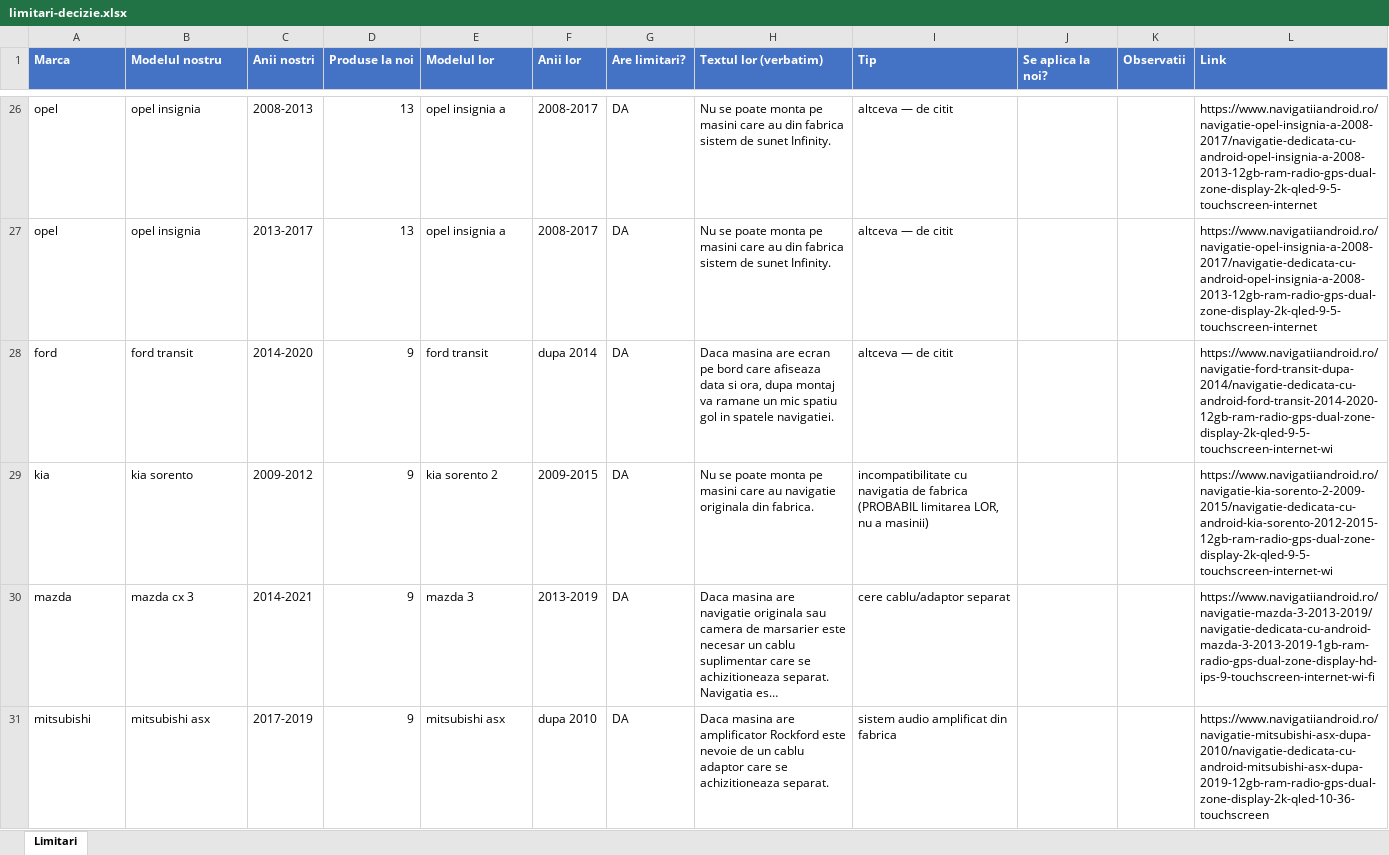
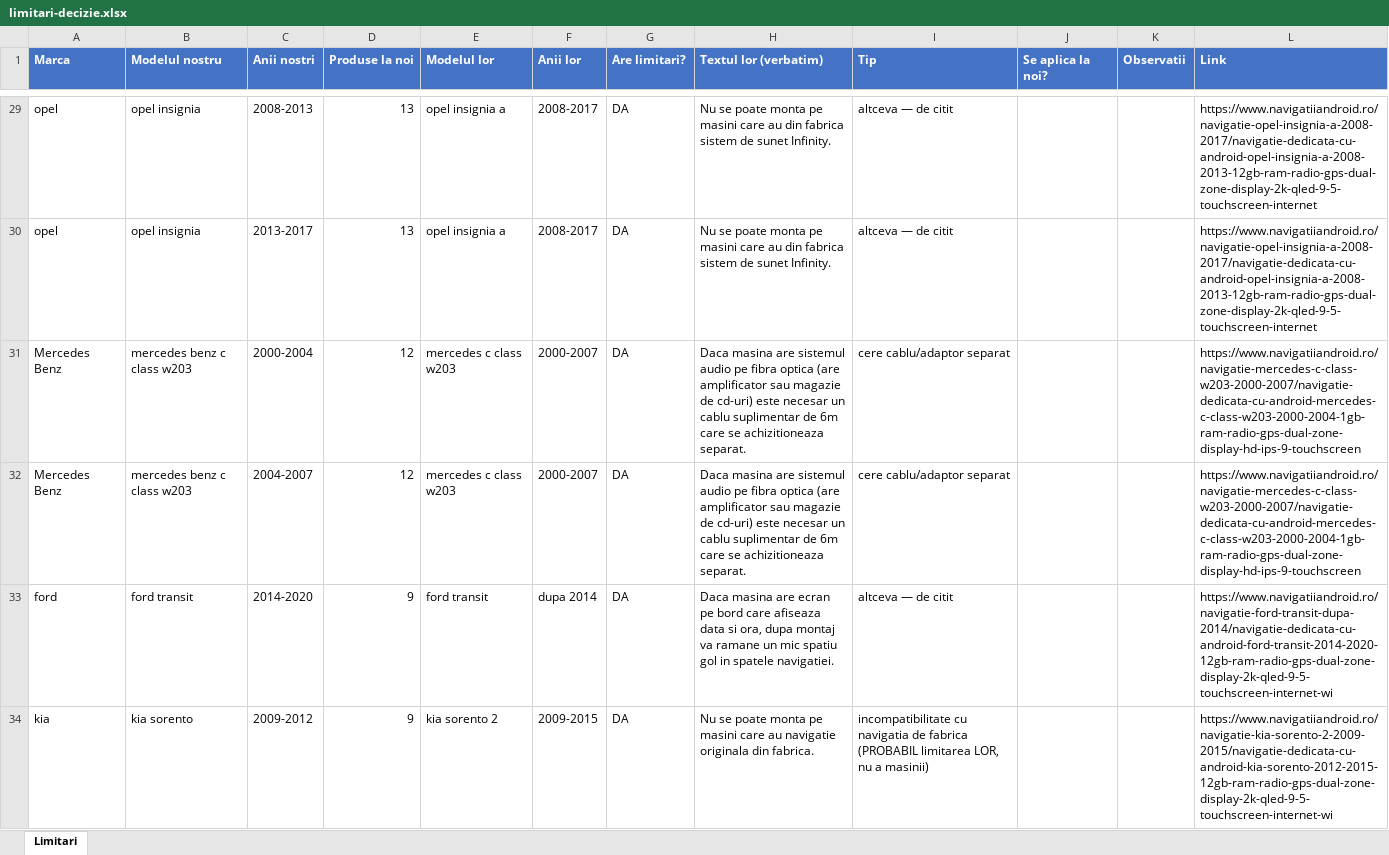
Before and after one commit to alexxmario/navishop, an Excel workbook: backend/scripts/limitari-decizie.xlsx, sheet Limitari, drawn as a sheet; only a part is shown, gaps mark what is left out; the shorter side is filled out with more unchanged rows; long unchanged cells end in …; values as stored, in another font and other column widths than the file's, no borders; the diff covers the shown part only; the diff names each change by its address in the sheet, - before the commit and + after, or states it on an @@ line.

```diff
--- a/backend/scripts/limitari-decizie.xlsx (sheet Limitari)
+++ b/backend/scripts/limitari-decizie.xlsx (sheet Limitari)
+row 31: Mercedes Benz | mercedes benz c class w203 | 2000-2004 | 12 | mercedes c class w203 | 2000-2007 | DA | Daca masina are sistemul audio pe fibra optica (are amplificator sau magazie de cd-uri) este necesar un cablu suplimentar de 6m care se achizitioneaza separat. | cere cablu/adaptor separat |  |  | https://www.navigatiiandroid.ro/navigatie-mercedes-c-class-w203-2000-2007/navigatie-dedicata-cu-android-mercedes-c-class-w203-2000-2004-1gb-ram-radio-gps-dual-zone-display-hd-ips-9-touchscreen
+row 32: Mercedes Benz | mercedes benz c class w203 | 2004-2007 | 12 | mercedes c class w203 | 2000-2007 | DA | Daca masina are sistemul audio pe fibra optica (are amplificator sau magazie de cd-uri) este necesar un cablu suplimentar de 6m care se achizitioneaza separat. | cere cablu/adaptor separat |  |  | https://www.navigatiiandroid.ro/navigatie-mercedes-c-class-w203-2000-2007/navigatie-dedicata-cu-android-mercedes-c-class-w203-2000-2004-1gb-ram-radio-gps-dual-zone-display-hd-ips-9-touchscreen
```
Also changed, not shown: 9 added rows elsewhere in this sheet, 2 other files.
